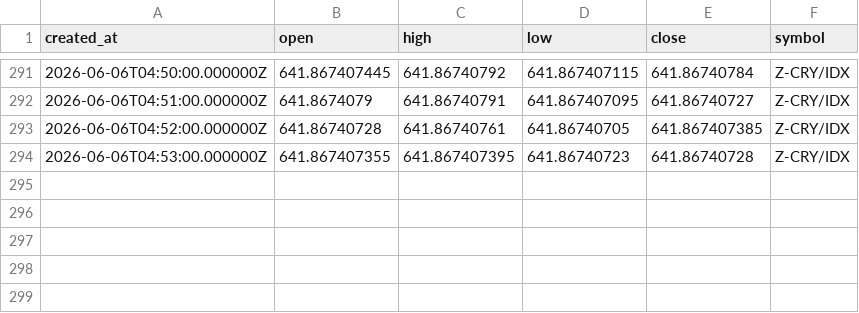
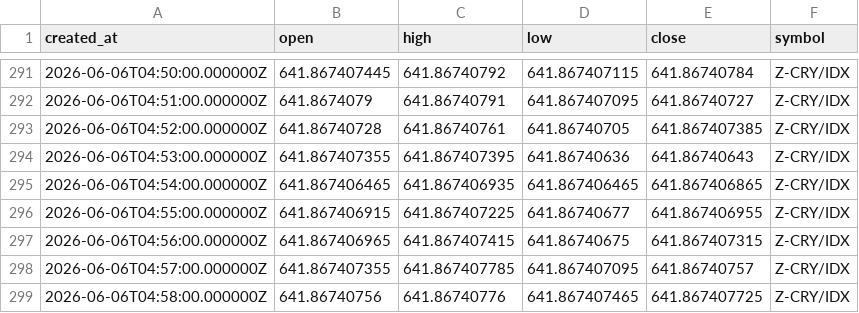
Before and after one commit to Rdelarosa33/proyecto1, a CSV file: velas_Z_CRY_IDX_tf60.csv, drawn as a sheet; only a part is shown, gaps mark what is left out.

```diff
--- a/velas_Z_CRY_IDX_tf60.csv
+++ b/velas_Z_CRY_IDX_tf60.csv
@@ -293,2 +293,7 @@ created_at,open,high,low,close,symbol
 2026-06-06T04:52:00.000000Z,641.86740728,641.86740761,641.86740705,641.867407385,Z-CRY/IDX
-2026-06-06T04:53:00.000000Z,641.867407355,641.867407395,641.86740723,641.86740728,Z-CRY/IDX
+2026-06-06T04:53:00.000000Z,641.867407355,641.867407395,641.86740636,641.86740643,Z-CRY/IDX
+2026-06-06T04:54:00.000000Z,641.867406465,641.867406935,641.867406465,641.867406865,Z-CRY/IDX
+2026-06-06T04:55:00.000000Z,641.867406915,641.867407225,641.86740677,641.867406955,Z-CRY/IDX
+2026-06-06T04:56:00.000000Z,641.867406965,641.867407415,641.86740675,641.867407315,Z-CRY/IDX
+2026-06-06T04:57:00.000000Z,641.867407355,641.867407785,641.867407095,641.86740757,Z-CRY/IDX
+2026-06-06T04:58:00.000000Z,641.86740756,641.86740776,641.867407465,641.867407725,Z-CRY/IDX
```
